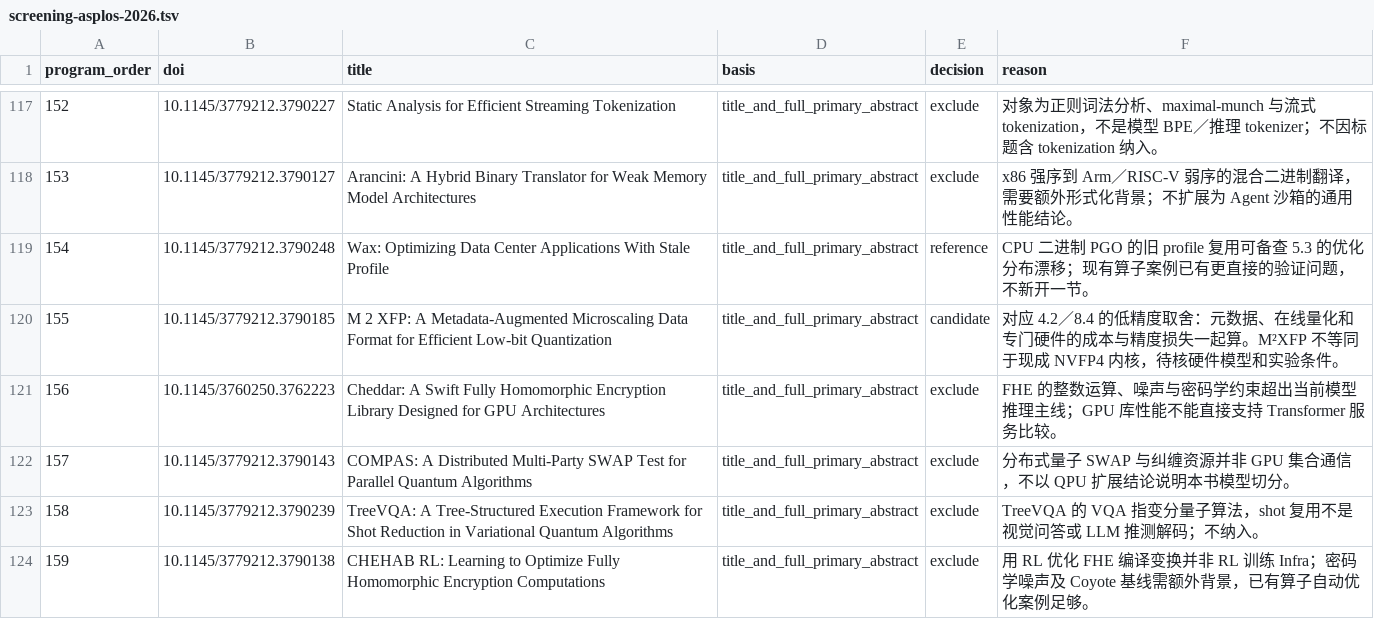
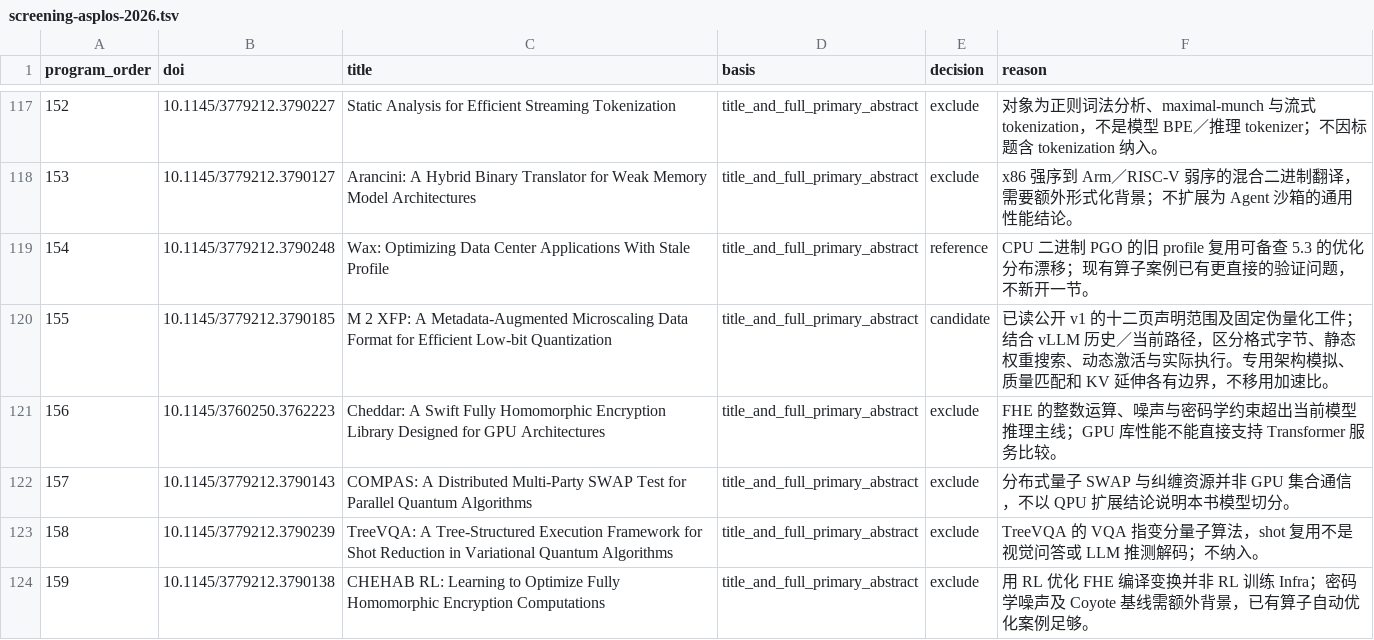
Before and after one commit to bojieli/ai-infra-book, a TSV file: research/2026-infra-survey/screening-asplos-2026.tsv, drawn as a sheet; only a part is shown, gaps mark what is left out.

Commit message:
research: 对照低比特格式、伪量化与框架执行

```diff
--- a/research/2026-infra-survey/screening-asplos-2026.tsv
+++ b/research/2026-infra-survey/screening-asplos-2026.tsv
@@ -119,3 +119,3 @@ program_order	doi	title	basis	decision	reason
 154	10.1145/3779212.3790248	Wax: Optimizing Data Center Applications With Stale Profile	title_and_full_primary_abstract	reference	CPU 二进制 PGO 的旧 profile 复用可备查 5.3 的优化分布漂移；现有算子案例已有更直接的验证问题，不新开一节。
-155	10.1145/3779212.3790185	M 2 XFP: A Metadata-Augmented Microscaling Data Format for Efficient Low-bit Quantization	title_and_full_primary_abstract	candidate	对应 4.2／8.4 的低精度取舍：元数据、在线量化和专门硬件的成本与精度损失一起算。M²XFP 不等同于现成 NVFP4 内核，待核硬件模型和实验条件。
+155	10.1145/3779212.3790185	M 2 XFP: A Metadata-Augmented Microscaling Data Format for Efficient Low-bit Quantization	title_and_full_primary_abstract	candidate	已读公开 v1 的十二页声明范围及固定伪量化工件；结合 vLLM 历史／当前路径，区分格式字节、静态权重搜索、动态激活与实际执行。专用架构模拟、质量匹配和 KV 延伸各有边界，不移用加速比。
 156	10.1145/3760250.3762223	Cheddar: A Swift Fully Homomorphic Encryption Library Designed for GPU Architectures	title_and_full_primary_abstract	exclude	FHE 的整数运算、噪声与密码学约束超出当前模型推理主线；GPU 库性能不能直接支持 Transformer 服务比较。
```
Also changed, not shown: 45 other files.
